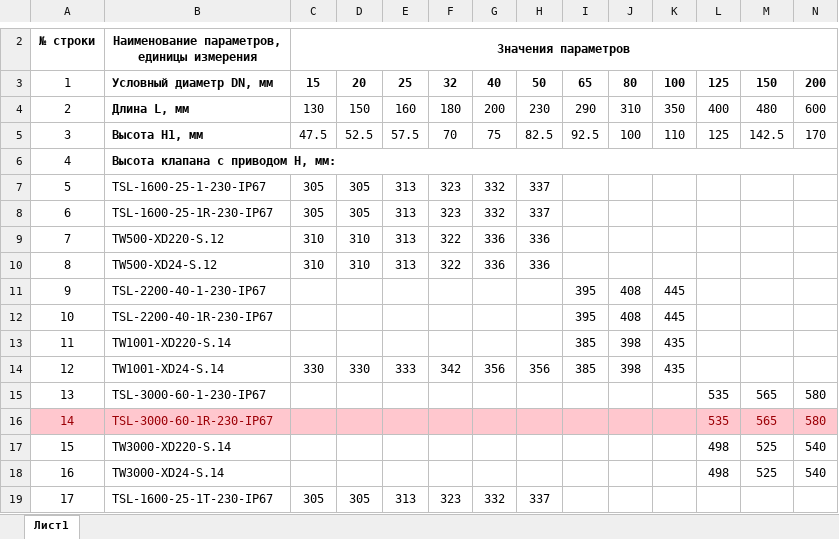
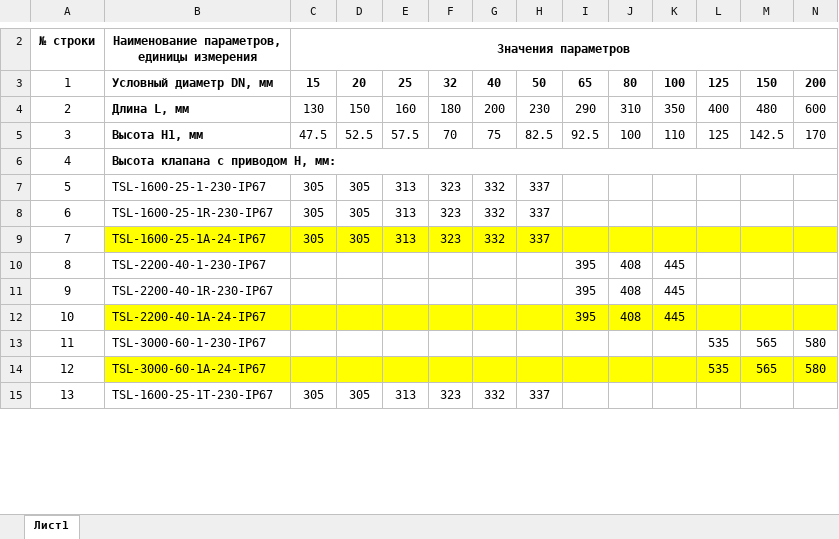
Before and after one commit to PaZa96/TeplosilaWeb, an Excel workbook: TeplosilaWeb/Content/properties/gtrv.xlsx, sheet Лист1, drawn as a sheet; only a part is shown, gaps mark what is left out; values as stored, in another font and other column widths than the file's, no borders; removed rows and columns are numbered as before the commit, all else as after; the diff covers the shown part only; the diff names each change by its address in the sheet, - before the commit and + after, or states it on an @@ line.

```diff
--- a/TeplosilaWeb/Content/properties/gtrv.xlsx (sheet Лист1)
+++ b/TeplosilaWeb/Content/properties/gtrv.xlsx (sheet Лист1)
-B9: TW500-XD220-S.12
+B9: TSL-1600-25-1A-24-IP67
-B9:N9 fill: none
+B9:N9 fill: #FFFF00
-C9: 310
+C9: 305
-D9: 310
+D9: 305
-F9: 322
+F9: 323
-G9: 336
+G9: 332
-H9: 336
+H9: 337
-B10: TW500-XD24-S.12
+B10: TSL-2200-40-1-230-IP67
-C10: 310
+C10: (empty)
-D10: 310
+D10: (empty)
-E10: 313
+E10: (empty)
-F10: 322
+F10: (empty)
-G10: 336
+G10: (empty)
-H10: 336
+H10: (empty)
-I10: (empty)
+I10: 395
-J10: (empty)
+J10: 408
-K10: (empty)
+K10: 445
-B11: TSL-2200-40-1-230-IP67
+B11: TSL-2200-40-1R-230-IP67
-B12: TSL-2200-40-1R-230-IP67
+B12: TSL-2200-40-1A-24-IP67
-B12:N12 fill: none
+B12:N12 fill: #FFFF00
-row 13: 11 | TW1001-XD220-S.14 |  |  |  |  |  |  | 385 | 398 | 435
-row 14: 12 | TW1001-XD24-S.14 | 330 | 330 | 333 | 342 | 356 | 356 | 385 | 398 | 435
-A13: 13
+A13: 11
-A14: 14
+A14: 12
-A14:B14 text colour: #9C0006
+A14:B14 text colour: black
-A14 fill: #FFC7CE
+A14 fill: none
-B14: TSL-3000-60-1R-230-IP67
+B14: TSL-3000-60-1A-24-IP67
-B14:N14 fill: #FFC7CE
+B14:N14 fill: #FFFF00
-L14:N14 text colour: #9C0006
+L14:N14 text colour: black
-row 17: 15 | TW3000-XD220-S.14 |  |  |  |  |  |  |  |  |  | 498 | 525 | 540
-row 18: 16 | TW3000-XD24-S.14 |  |  |  |  |  |  |  |  |  | 498 | 525 | 540
-A15: 17
+A15: 13
```
Also changed, not shown: 1 added row, 5 removed rows, 17 edited cells, cell formats and merged cells elsewhere in this sheet, TeplosilaWeb/Content/properties/gtrv3.xlsx, TeplosilaWeb/Content/properties/gtrvt.xlsx, 4 other files.
